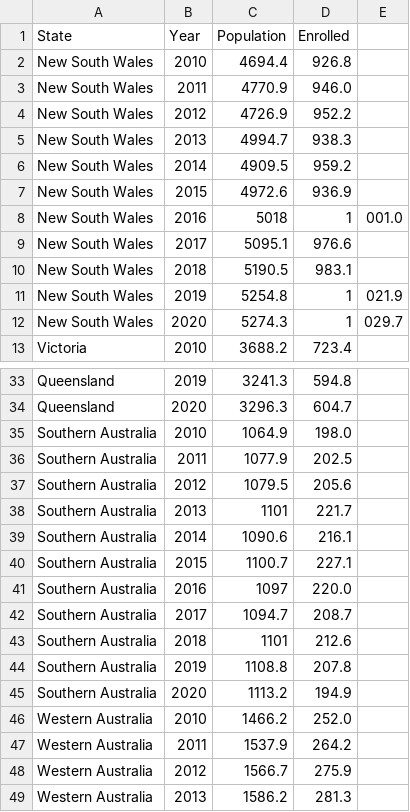
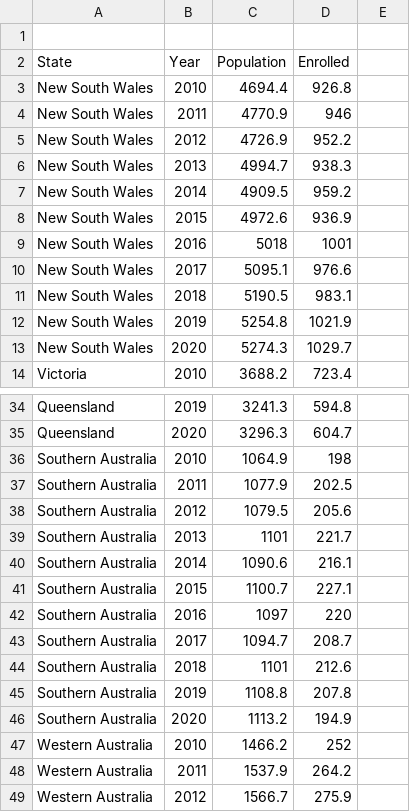
Before and after one commit to arethasantosa/Assignment-2, a CSV file: Population Enrolled .csv, drawn as a sheet; only a part is shown, gaps mark what is left out; the shorter side is filled out with more unchanged rows; the diff covers the shown part only.

Commit message:
Add files via upload

```diff
--- a/Population Enrolled .csv
+++ b/Population Enrolled .csv
@@ -0,0 +1 @@
+,,,,,,,,,,,,,,,,,,,,,,
@@ -3 +4 @@ New South Wales,2010,4694.4,926.8
-New South Wales,2011,4770.9,946.0
+New South Wales,2011,4770.9,946,,,,,,,,,,,,,,,,,,,
@@ -8 +9 @@ New South Wales,2015,4972.6,936.9
-New South Wales,2016,5018,1,001.0
+New South Wales,2016,5018,1001,,,,,,,,,,,,,,,,,,,
@@ -11,2 +12,2 @@ New South Wales,2018,5190.5,983.1
-New South Wales,2019,5254.8,1,021.9
-New South Wales,2020,5274.3,1,029.7
+New South Wales,2019,5254.8,1021.9,,,,,,,,,,,,,,,,,,,
+New South Wales,2020,5274.3,1029.7,,,,,,,,,,,,,,,,,,,
@@ -35 +36 @@ Queensland,2020,3296.3,604.7
-Southern Australia,2010,1064.9,198.0
+Southern Australia,2010,1064.9,198,,,,,,,,,,,,,,,,,,,
@@ -41 +42 @@ Southern Australia,2015,1100.7,227.1
-Southern Australia,2016,1097,220.0
+Southern Australia,2016,1097,220,,,,,,,,,,,,,,,,,,,
@@ -46 +47 @@ Southern Australia,2020,1113.2,194.9
-Western Australia,2010,1466.2,252.0
+Western Australia,2010,1466.2,252,,,,,,,,,,,,,,,,,,,
```
Also changed, not shown: 3 edited cells elsewhere in this file.
